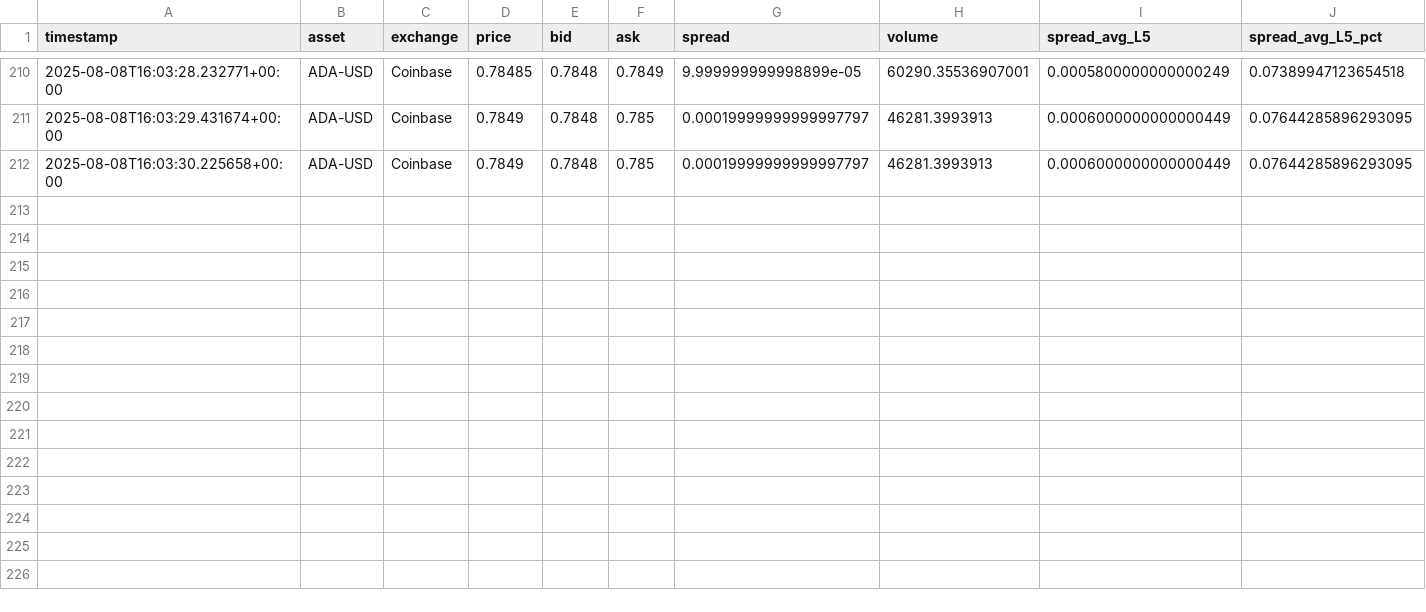
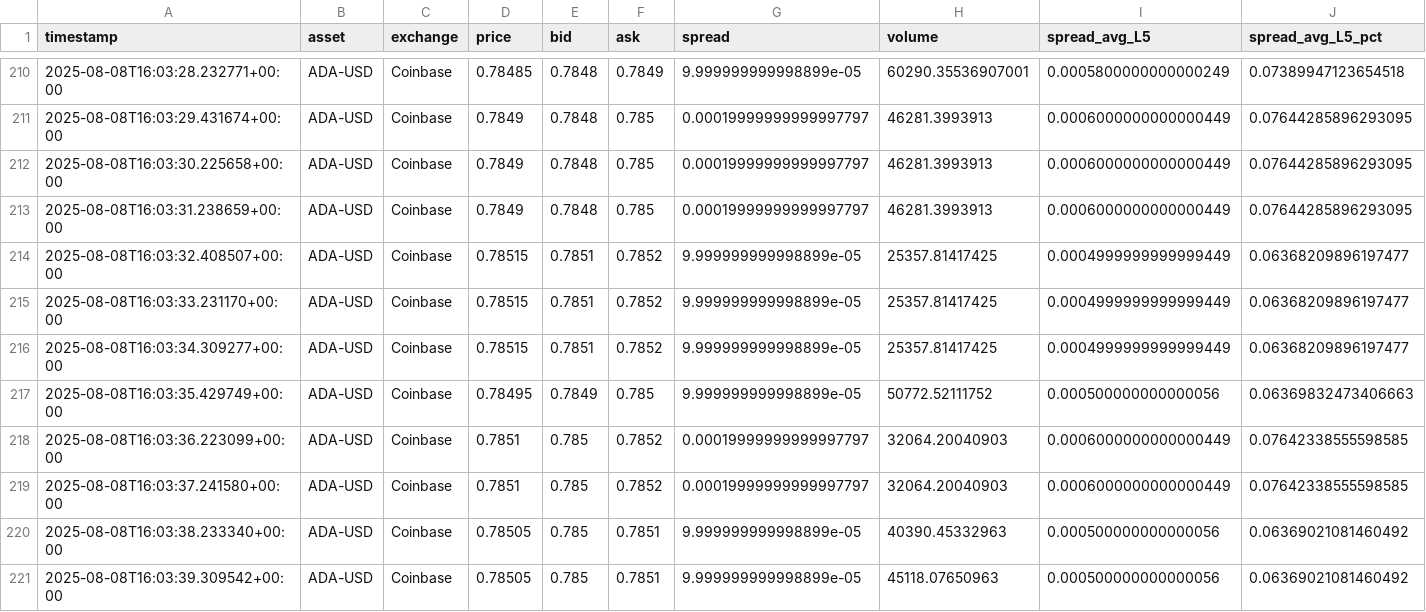
Before and after one commit to gcagle911/ADA-logger., a CSV file: render_app/data/2025-08-08_16.csv, drawn as a sheet; only a part is shown, gaps mark what is left out.

```diff
--- a/render_app/data/2025-08-08_16.csv
+++ b/render_app/data/2025-08-08_16.csv
@@ -212 +212,10 @@ timestamp,asset,exchange,price,bid,ask,spread,volume,spread_avg_L5,spread_avg_L5
 2025-08-08T16:03:30.225658+00:00,ADA-USD,Coinbase,0.7849,0.7848,0.785,0.00019999999999997797,46281.3993913,0.0006000000000000449,0.07644285896293095
+2025-08-08T16:03:31.238659+00:00,ADA-USD,Coinbase,0.7849,0.7848,0.785,0.00019999999999997797,46281.3993913,0.0006000000000000449,0.07644285896293095
+2025-08-08T16:03:32.408507+00:00,ADA-USD,Coinbase,0.78515,0.7851,0.7852,9.999999999998899e-05,25357.81417425,0.0004999999999999449,0.06368209896197477
+2025-08-08T16:03:33.231170+00:00,ADA-USD,Coinbase,0.78515,0.7851,0.7852,9.999999999998899e-05,25357.81417425,0.0004999999999999449,0.06368209896197477
+2025-08-08T16:03:34.309277+00:00,ADA-USD,Coinbase,0.78515,0.7851,0.7852,9.999999999998899e-05,25357.81417425,0.0004999999999999449,0.06368209896197477
+2025-08-08T16:03:35.429749+00:00,ADA-USD,Coinbase,0.78495,0.7849,0.785,9.999999999998899e-05,50772.52111752,0.000500000000000056,0.06369832473406663
+2025-08-08T16:03:36.223099+00:00,ADA-USD,Coinbase,0.7851,0.785,0.7852,0.00019999999999997797,32064.20040903,0.0006000000000000449,0.07642338555598585
+2025-08-08T16:03:37.241580+00:00,ADA-USD,Coinbase,0.7851,0.785,0.7852,0.00019999999999997797,32064.20040903,0.0006000000000000449,0.07642338555598585
+2025-08-08T16:03:38.233340+00:00,ADA-USD,Coinbase,0.78505,0.785,0.7851,9.999999999998899e-05,40390.45332963,0.000500000000000056,0.06369021081460492
+2025-08-08T16:03:39.309542+00:00,ADA-USD,Coinbase,0.78505,0.785,0.7851,9.999999999998899e-05,45118.07650963,0.000500000000000056,0.06369021081460492
```
